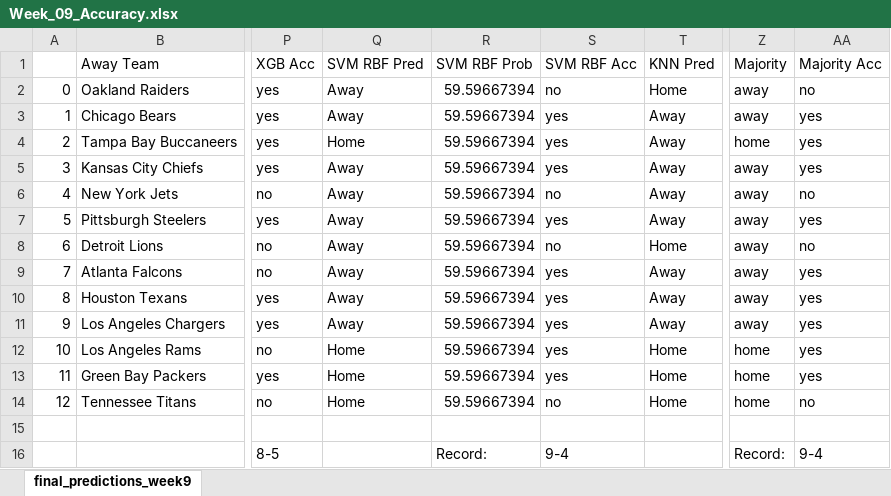
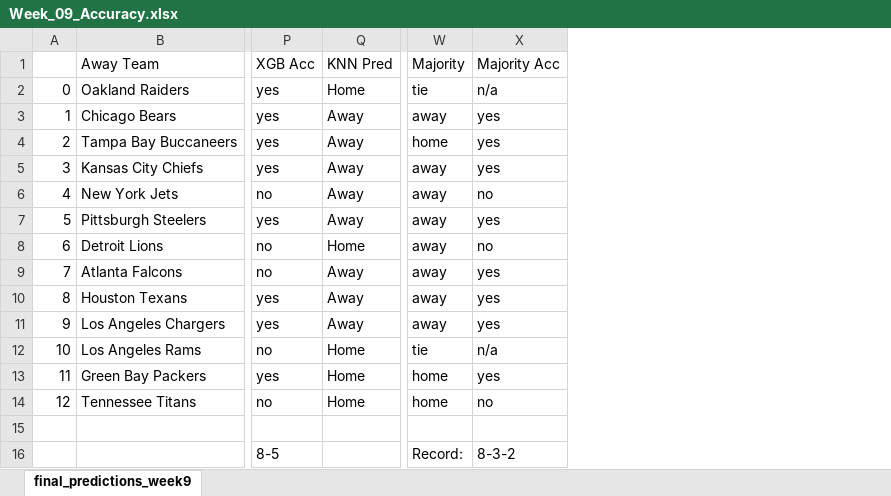
Before and after one commit to Crypto-Spartan/ProjectDarkErebus, an Excel workbook: Accuracy/Week_09_Accuracy.xlsx, sheet final_predictions_week9, drawn as a sheet; only a part is shown, gaps mark what is left out; values as stored, in another font and other column widths than the file's, no borders; removed rows and columns are numbered as before the commit, all else as after; the diff names each change by its address in the sheet, - before the commit and + after, or states it on an @@ line.

```diff
--- a/Accuracy/Week_09_Accuracy.xlsx (sheet final_predictions_week9)
+++ b/Accuracy/Week_09_Accuracy.xlsx (sheet final_predictions_week9)
-column Q (SVM RBF Pred), rows 2-14: Away | Away | Home | Away | Away | Away | Away | Away | Away | Away | Home | Home | Home
-column R (SVM RBF Prob), rows 2-16: 59.59667394 | 59.59667394 | 59.59667394 | 59.59667394 | 59.59667394 | 59.59667394 | 59.59667394 | 59.59667394 | 59.59667394 | 59.59667394 | 59.59667394 | 59.59667394 | 59.59667394 |  | Record:
-column S (SVM RBF Acc), rows 2-16: no | yes | yes | yes | no | yes | no | yes | yes | yes | yes | yes | no |  | 9-4
-W2 (Majority): away
+W2 (Majority): tie
-X2 (Majority Acc): no
+X2 (Majority Acc): n/a
-W12 (Majority): home
+W12 (Majority): tie
-X12 (Majority Acc): yes
+X12 (Majority Acc): n/a
-X16 (Majority Acc): 9-4
+X16 (Majority Acc): 8-3-2
```
Also changed, not shown: Accuracy/Week_07_Accuracy.xlsx, Accuracy/Week_08_Accuracy.xlsx, 7 other files.
